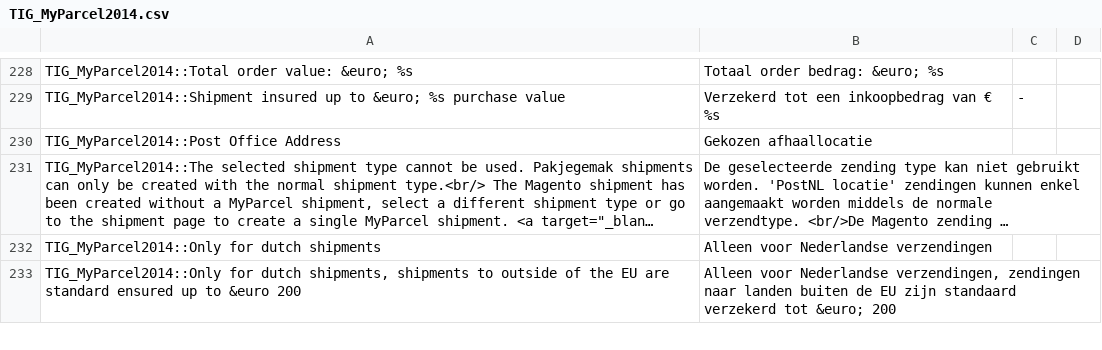
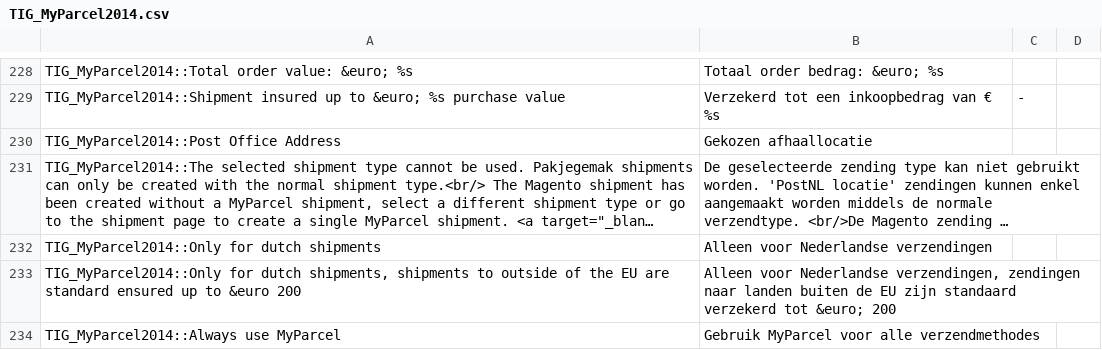
Before and after one commit to myparcelnl/magento1-End-of-life, a CSV file: app/locale/nl_NL/TIG_MyParcel2014.csv, drawn as a sheet; only a part is shown, gaps mark what is left out; long unchanged cells end in …; the diff covers the shown part only.

Commit message:
always_myparcel + support multi address

```diff
--- a/app/locale/nl_NL/TIG_MyParcel2014.csv
+++ b/app/locale/nl_NL/TIG_MyParcel2014.csv
@@ -233 +233,2 @@ TIG_MyParcel2014::Only for dutch shipments,Alleen voor Nederlandse verzendingen
 "TIG_MyParcel2014::Only for dutch shipments, shipments to outside of the EU are standard ensured up to &euro 200","Alleen voor Nederlandse verzendingen, zendingen naar landen buiten de EU zijn standaard verzekerd tot &euro; 200"
+TIG_MyParcel2014::Always use MyParcel,Gebruik MyParcel voor alle verzendmethodes
```
Also changed, not shown: 2 edited cells elsewhere in this file, 4 other files.
